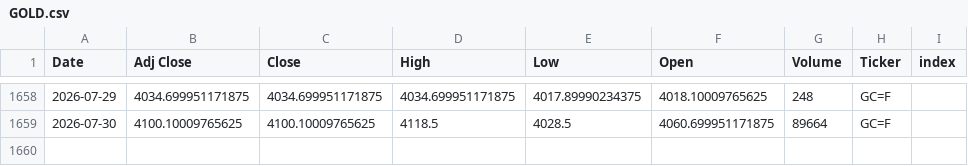
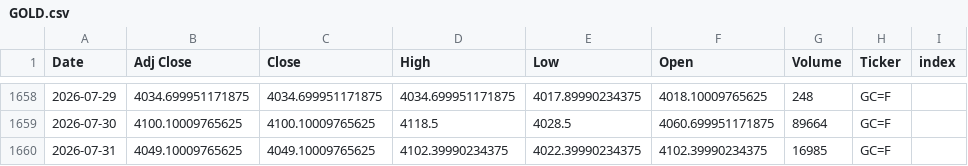
Before and after one commit to Youssef-3Joe/Stock-Market-Analysis, a CSV file: GOLD.csv, drawn as a sheet; only a part is shown, gaps mark what is left out.

```diff
--- a/GOLD.csv
+++ b/GOLD.csv
@@ -1659 +1659,2 @@ Date,Adj Close,Close,High,Low,Open,Volume,Ticker,index
 2026-07-30,4100.10009765625,4100.10009765625,4118.5,4028.5,4060.699951171875,89664,GC=F,
+2026-07-31,4049.10009765625,4049.10009765625,4102.39990234375,4022.39990234375,4102.39990234375,16985,GC=F,
```
Also changed, not shown: AAPL.csv, AMZN.csv, 5 other files.
